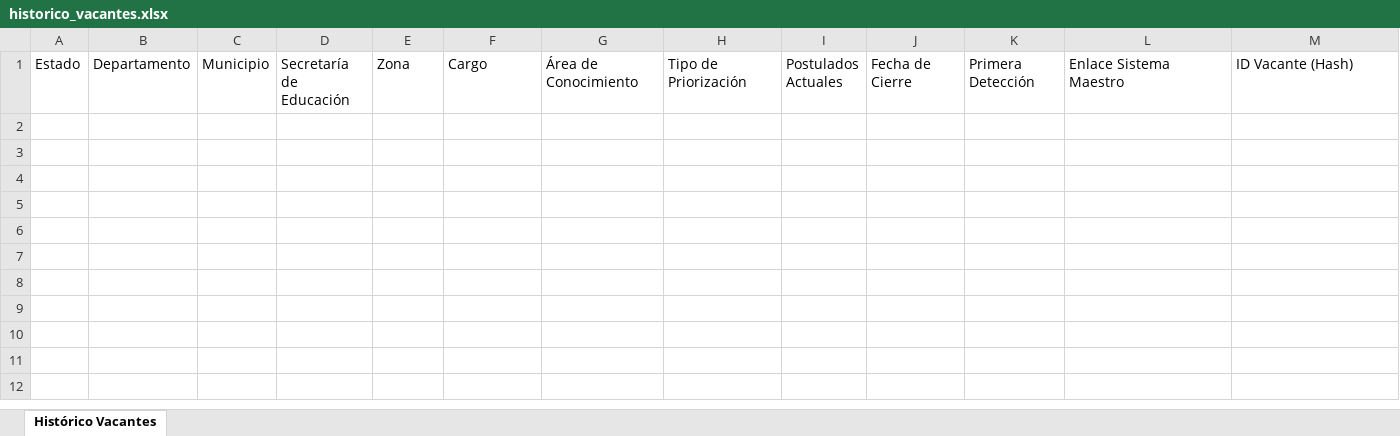
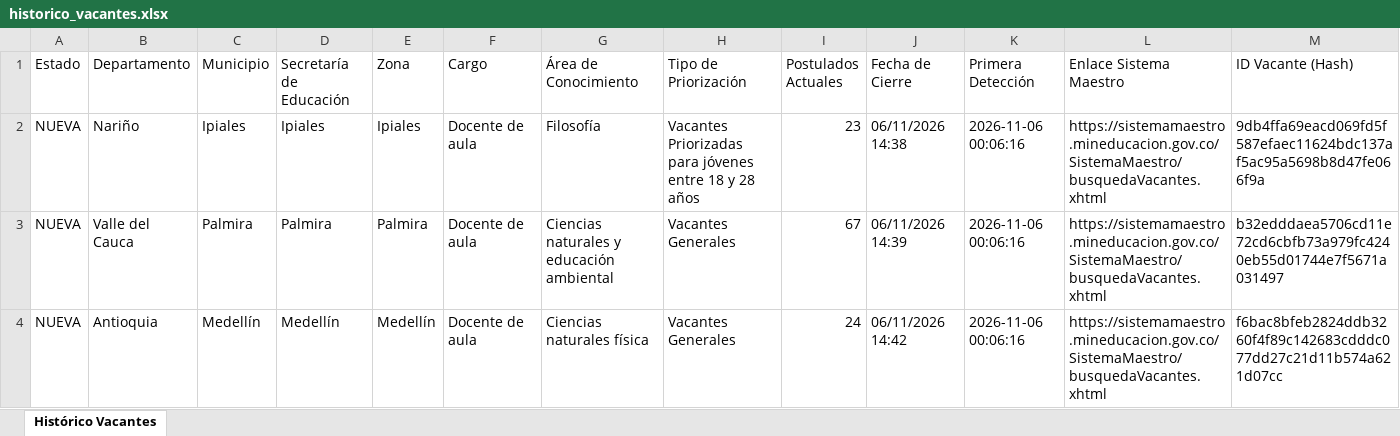
Before and after one commit to hdiaz59/sistemamaestro, an Excel workbook: data/exportaciones/historico_vacantes.xlsx, sheet Histórico Vacantes, drawn as a sheet; values as stored, in another font and other column widths than the file's, no borders; the diff names each change by its address in the sheet, - before the commit and + after, or states it on an @@ line.

```diff
--- a/data/exportaciones/historico_vacantes.xlsx (sheet Histórico Vacantes)
+++ b/data/exportaciones/historico_vacantes.xlsx (sheet Histórico Vacantes)
+row 2: NUEVA | Nariño | Ipiales | Ipiales | Ipiales | Docente de aula | Filosofía | Vacantes Priorizadas para jóvenes entre 18 y 28 años | 23 | 06/11/2026 14:38 | 2026-11-06 00:06:16 | https://sistemamaestro.mineducacion.gov.co/SistemaMaestro/busquedaVacantes.xhtml | 9db4ffa69eacd069fd5f587efaec11624bdc137af5ac95a5698b8d47fe066f9a
+row 3: NUEVA | Valle del Cauca | Palmira | Palmira | Palmira | Docente de aula | Ciencias naturales y educación ambiental | Vacantes Generales | 67 | 06/11/2026 14:39 | 2026-11-06 00:06:16 | https://sistemamaestro.mineducacion.gov.co/SistemaMaestro/busquedaVacantes.xhtml | b32edddaea5706cd11e72cd6cbfb73a979fc4240eb55d01744e7f5671a031497
+row 4: NUEVA | Antioquia | Medellín | Medellín | Medellín | Docente de aula | Ciencias naturales física | Vacantes Generales | 24 | 06/11/2026 14:42 | 2026-11-06 00:06:16 | https://sistemamaestro.mineducacion.gov.co/SistemaMaestro/busquedaVacantes.xhtml | f6bac8bfeb2824ddb3260f4f89c142683cdddc077dd27c21d11b574a621d07cc
```
Also changed, not shown: data/exportaciones/vacantes_actuales.xlsx, data/exportaciones/vacantes_nuevas.xlsx, 3 other files.
